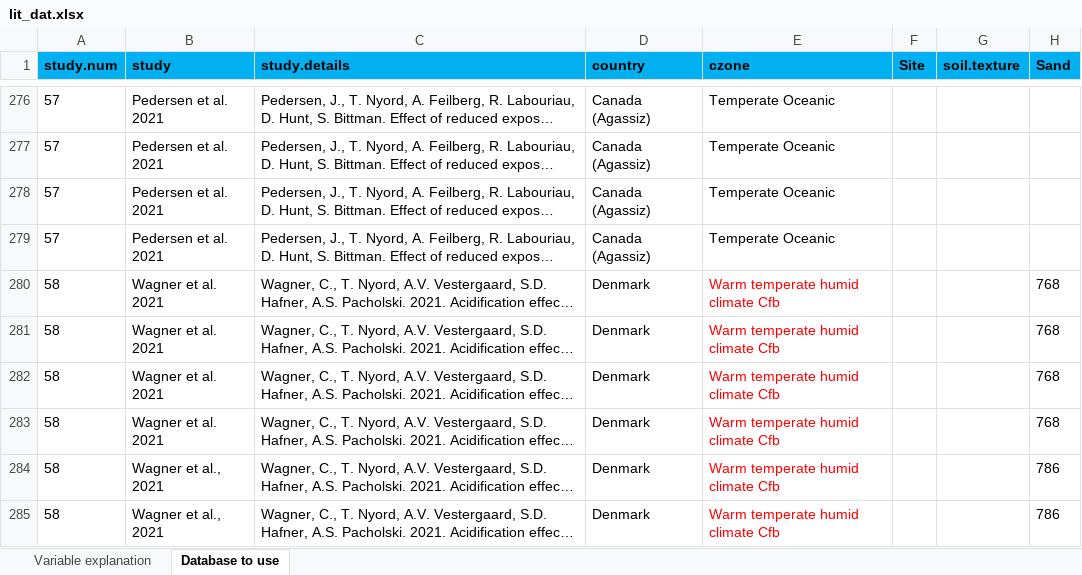
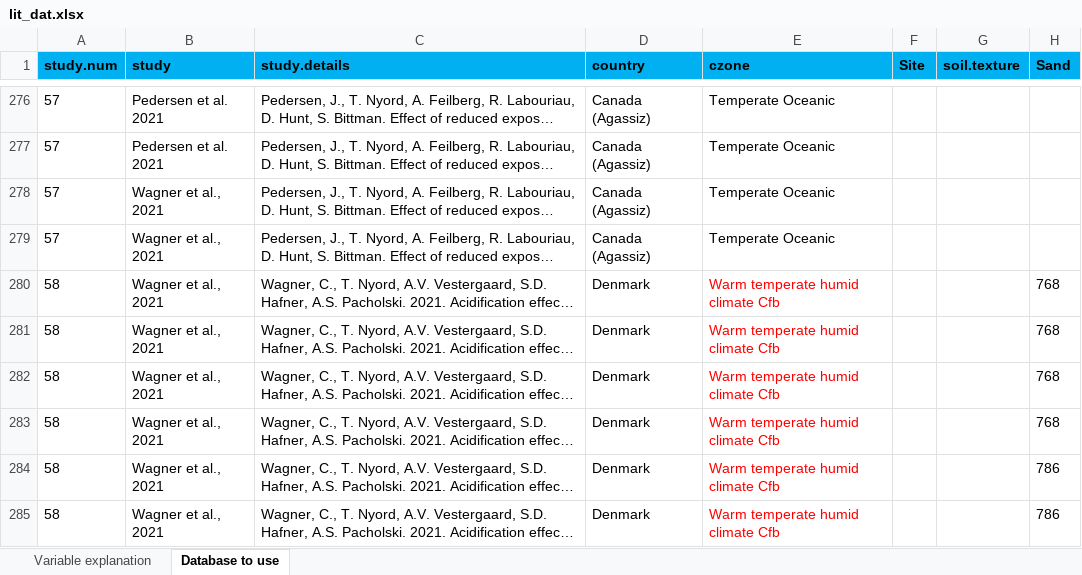
Before and after one commit to AU-BCE-EE/GD-NH3, an Excel workbook: reductions-lit/data/lit_dat.xlsx, sheet Database to use, drawn as a sheet; only a part is shown, gaps mark what is left out; long unchanged cells end in …; values as stored, in another font and other column widths than the file's, no borders; the diff names each change by its address in the sheet, - before the commit and + after, or states it on an @@ line.

Commit message:
Update lit_dat.xlsx

```diff
--- a/reductions-lit/data/lit_dat.xlsx (sheet Database to use)
+++ b/reductions-lit/data/lit_dat.xlsx (sheet Database to use)
-B278:B279 (study): Pedersen et al. 2021
+B278:B279 (study): Wagner et al., 2021
-B280:B283 (study): Wagner et al. 2021
+B280:B283 (study): Wagner et al., 2021
```
